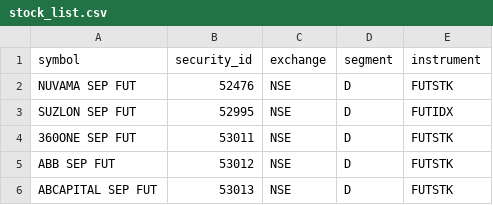
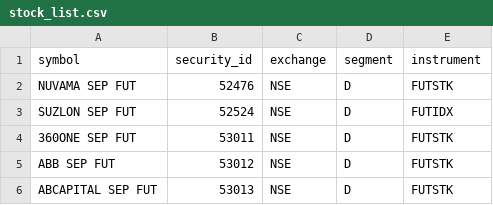
Before and after one commit to Vishtheendodoc/ComOfloDash, a CSV file: stock_list.csv, drawn as a sheet; only a part is shown.

Commit message:
Update stock_list.csv

```diff
--- a/stock_list.csv
+++ b/stock_list.csv
@@ -2,3 +2,3 @@ symbol,security_id,exchange,segment,instrument
 NUVAMA SEP FUT,52476,NSE,D,FUTSTK
-SUZLON SEP FUT,52995,NSE,D,FUTIDX
+SUZLON SEP FUT,52524,NSE,D,FUTIDX
 360ONE SEP FUT,53011,NSE,D,FUTSTK
```
